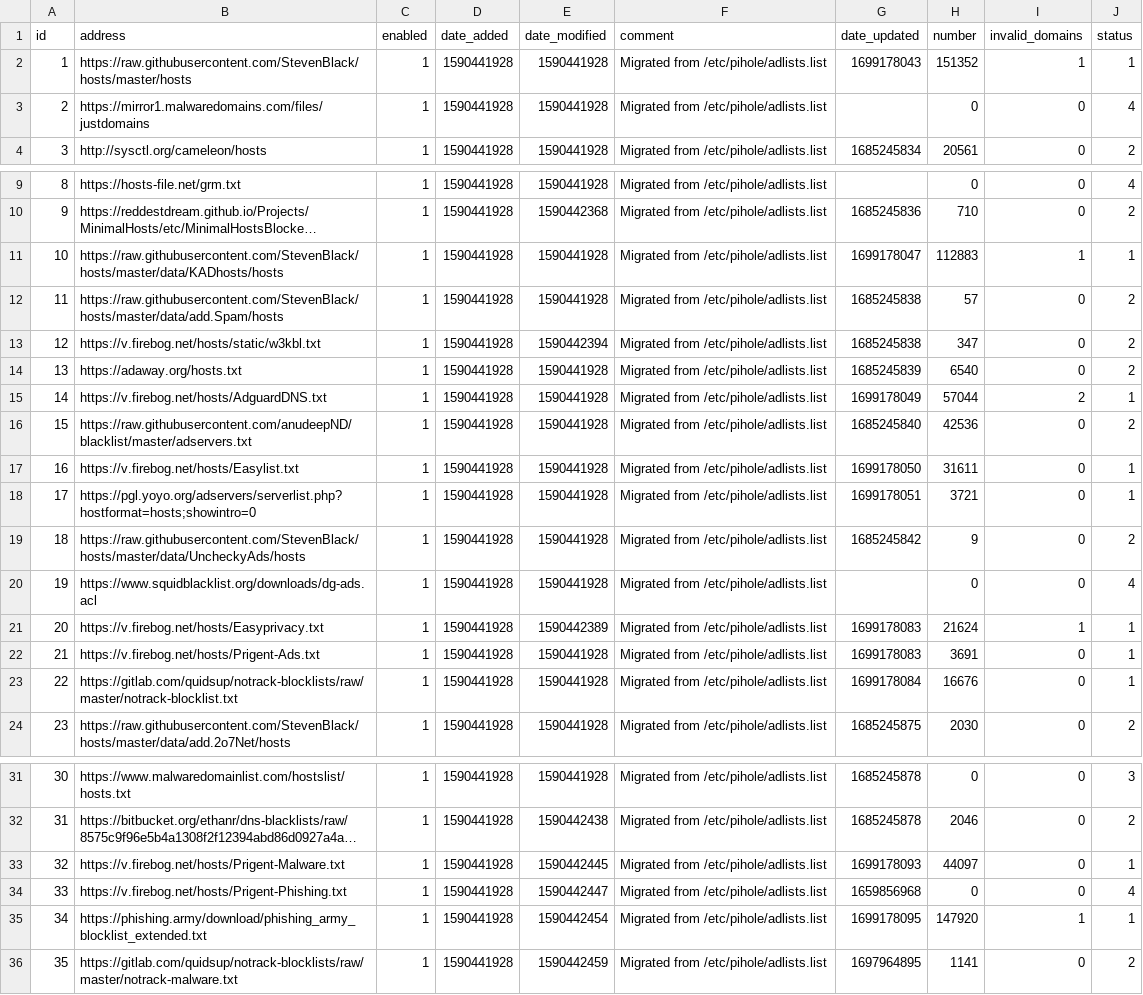
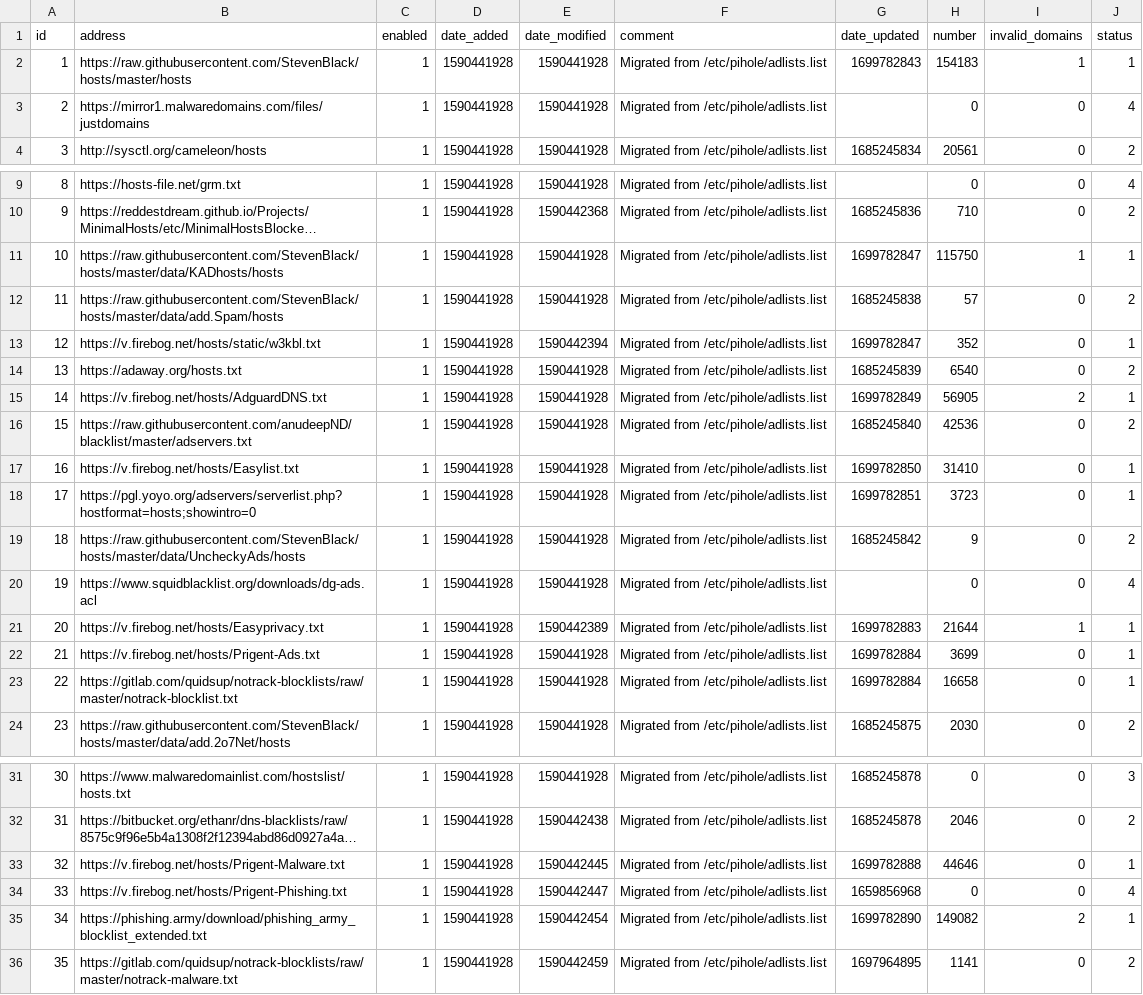
Before and after one commit to vaparr/my-pihole-lists, a CSV file: adlist.csv, drawn as a sheet; only a part is shown, gaps mark what is left out; long unchanged cells end in …; the diff names each change by its address in the sheet, - before the commit and + after, or states it on an @@ line.

Commit message:
Updated November 12, 2023  7:00am

```diff
--- a/adlist.csv
+++ b/adlist.csv
-G2 (date_updated): 1699178043
+G2 (date_updated): 1699782843
-H2 (number): 151352
+H2 (number): 154183
-G11 (date_updated): 1699178047
+G11 (date_updated): 1699782847
-H11 (number): 112883
+H11 (number): 115750
-G13 (date_updated): 1685245838
+G13 (date_updated): 1699782847
-H13 (number): 347
+H13 (number): 352
-J13 (status): 2
+J13 (status): 1
-G15 (date_updated): 1699178049
+G15 (date_updated): 1699782849
-H15 (number): 57044
+H15 (number): 56905
-G17 (date_updated): 1699178050
+G17 (date_updated): 1699782850
-H17 (number): 31611
+H17 (number): 31410
-G18 (date_updated): 1699178051
+G18 (date_updated): 1699782851
-H18 (number): 3721
+H18 (number): 3723
-G21 (date_updated): 1699178083
+G21 (date_updated): 1699782883
-H21 (number): 21624
+H21 (number): 21644
-G22 (date_updated): 1699178083
+G22 (date_updated): 1699782884
-H22 (number): 3691
+H22 (number): 3699
-G23 (date_updated): 1699178084
+G23 (date_updated): 1699782884
-H23 (number): 16676
+H23 (number): 16658
-G33 (date_updated): 1699178093
+G33 (date_updated): 1699782888
-H33 (number): 44097
+H33 (number): 44646
-G35 (date_updated): 1699178095
+G35 (date_updated): 1699782890
-H35 (number): 147920
+H35 (number): 149082
-I35 (invalid_domains): 1
+I35 (invalid_domains): 2
```
